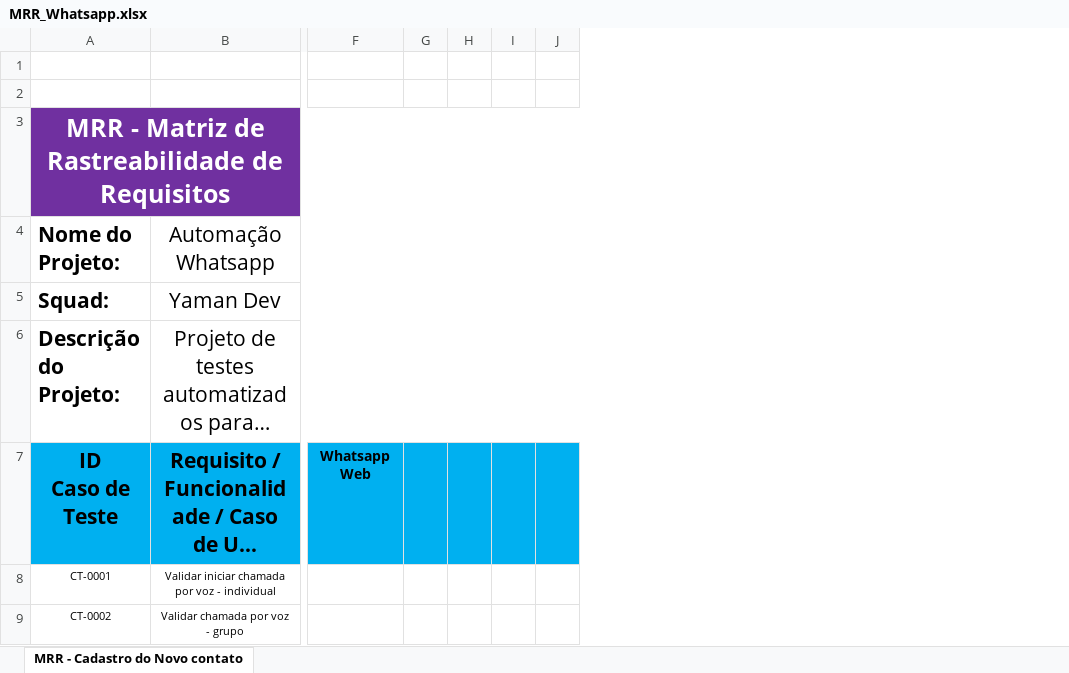
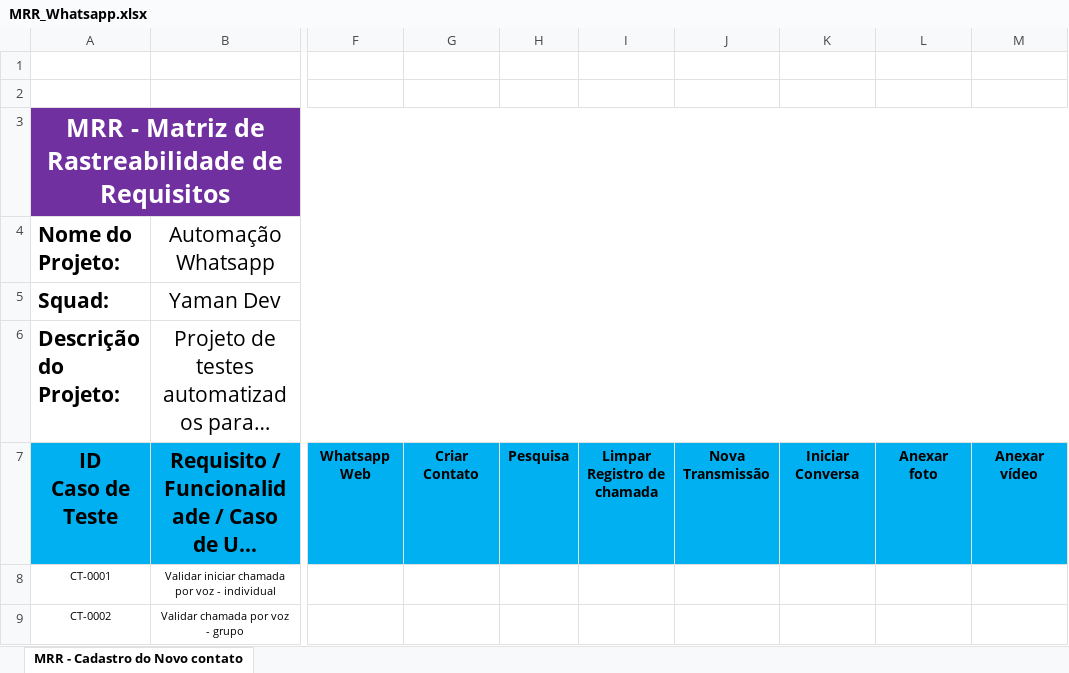
Before and after one commit to RafaelLeonardo18/automacao_whatsapp, an Excel workbook: MRR_Whatsapp.xlsx, sheet MRR - Cadastro do Novo contato, drawn as a sheet; only a part is shown, gaps mark what is left out; long unchanged cells end in …; values as stored, in another font and other column widths than the file's, no borders; charts and pictures not drawn; removed rows and columns are numbered as before the commit, all else as after; the diff names each change by its address in the sheet, - before the commit and + after, or states it on an @@ line.

Commit message:
MRR atualizado

```diff
--- a/MRR_Whatsapp.xlsx (sheet MRR - Cadastro do Novo contato)
+++ b/MRR_Whatsapp.xlsx (sheet MRR - Cadastro do Novo contato)
-column G, empty
-column H, empty
-column I, empty
-column J, empty
+column G, row 7: Criar Contato
+column H, row 7: Pesquisa
+column I, row 7: Limpar Registro de chamada
+column J, row 7: Nova Transmissão
+column K, row 7: Iniciar Conversa
+column L, row 7: Anexar foto
+column M, row 7: Anexar vídeo
```
Also changed, not shown: charts or pictures.
